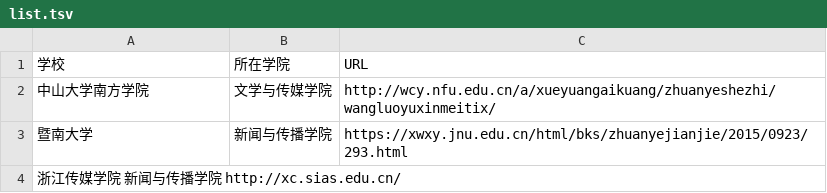
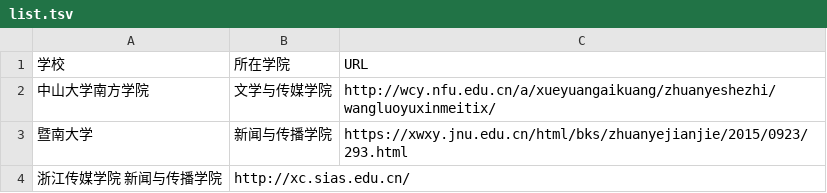
Before and after one commit to Jidemn/list_newmedia_undergraduate_CN_19, a TSV file: list.tsv, drawn as a sheet.

Commit message:
修改

```diff
--- a/list.tsv
+++ b/list.tsv
@@ -3,2 +3,2 @@
 暨南大学	新闻与传播学院	https://xwxy.jnu.edu.cn/html/bks/zhuanyejianjie/2015/0923/293.html
-浙江传媒学院 新闻与传播学院   http://xc.sias.edu.cn/
+浙江传媒学院 新闻与传播学院	http://xc.sias.edu.cn/
```
